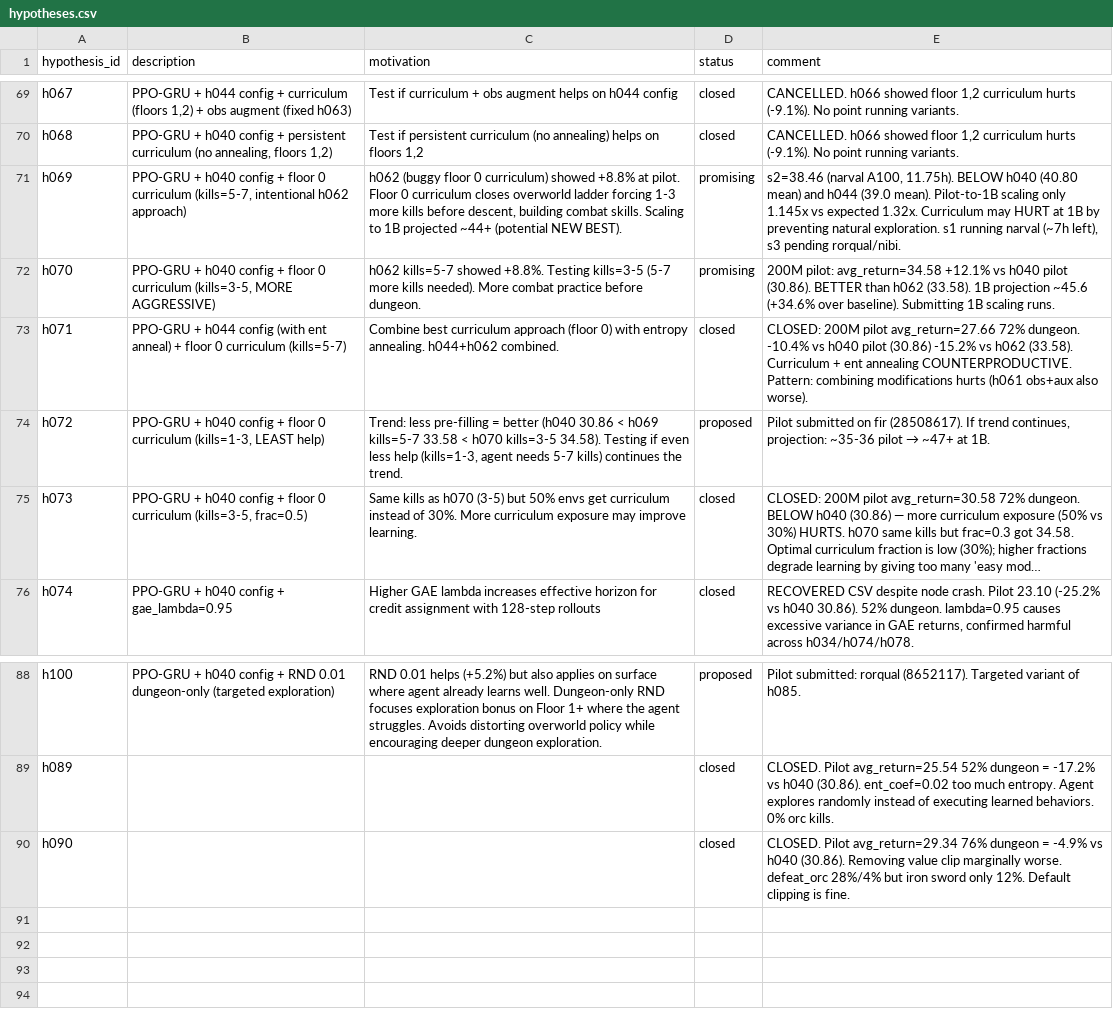
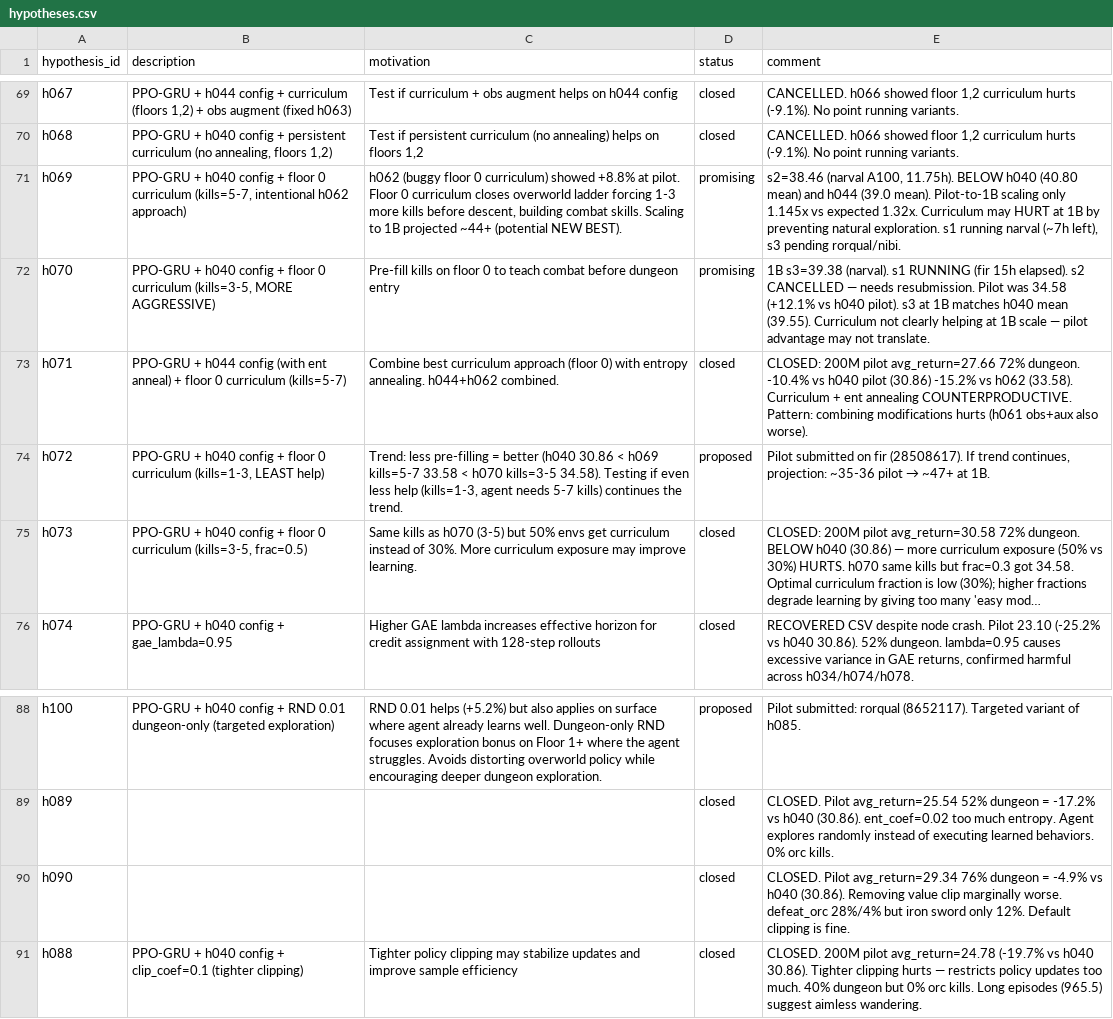
Before and after one commit to roger-creus/auto-craftax, a CSV file: results/hypotheses.csv, drawn as a sheet; only a part is shown, gaps mark what is left out; long unchanged cells end in ….

```diff
--- a/results/hypotheses.csv
+++ b/results/hypotheses.csv
@@ -71,3 +71,3 @@ h068,"PPO-GRU + h040 config + persistent curriculum (no annealing, floors 1,2)",
 h069,"PPO-GRU + h040 config + floor 0 curriculum (kills=5-7, intentional h062 approach)","h062 (buggy floor 0 curriculum) showed +8.8% at pilot. Floor 0 curriculum closes overworld ladder forcing 1-3 more kills before descent, building combat skills. Scaling to 1B projected ~44+ (potential NEW BEST).",promising,"s2=38.46 (narval A100, 11.75h). BELOW h040 (40.80 mean) and h044 (39.0 mean). Pilot-to-1B scaling only 1.145x vs expected 1.32x. Curriculum may HURT at 1B by preventing natural exploration. s1 running narval (~7h left), s3 pending rorqual/nibi."
-h070,"PPO-GRU + h040 config + floor 0 curriculum (kills=3-5, MORE AGGRESSIVE)",h062 kills=5-7 showed +8.8%. Testing kills=3-5 (5-7 more kills needed). More combat practice before dungeon.,promising,200M pilot: avg_return=34.58 +12.1% vs h040 pilot (30.86). BETTER than h062 (33.58). 1B projection ~45.6 (+34.6% over baseline). Submitting 1B scaling runs.
+h070,"PPO-GRU + h040 config + floor 0 curriculum (kills=3-5, MORE AGGRESSIVE)",Pre-fill kills on floor 0 to teach combat before dungeon entry,promising,1B s3=39.38 (narval). s1 RUNNING (fir 15h elapsed). s2 CANCELLED — needs resubmission. Pilot was 34.58 (+12.1% vs h040 pilot). s3 at 1B matches h040 mean (39.55). Curriculum not clearly helping at 1B scale — pilot advantage may not translate.
 h071,PPO-GRU + h044 config (with ent anneal) + floor 0 curriculum (kills=5-7),Combine best curriculum approach (floor 0) with entropy annealing. h044+h062 combined.,closed,CLOSED: 200M pilot avg_return=27.66 72% dungeon. -10.4% vs h040 pilot (30.86) -15.2% vs h062 (33.58). Curriculum + ent annealing COUNTERPRODUCTIVE. Pattern: combining modifications hurts (h061 obs+aux also worse).
@@ -90 +90,2 @@ h089,,,closed,CLOSED. Pilot avg_return=25.54 52% dungeon = -17.2% vs h040 (30.86
 h090,,,closed,CLOSED. Pilot avg_return=29.34 76% dungeon = -4.9% vs h040 (30.86). Removing value clip marginally worse. defeat_orc 28%/4% but iron sword only 12%. Default clipping is fine.
+h088,PPO-GRU + h040 config + clip_coef=0.1 (tighter clipping),Tighter policy clipping may stabilize updates and improve sample efficiency,closed,CLOSED. 200M pilot avg_return=24.78 (-19.7% vs h040 30.86). Tighter clipping hurts — restricts policy updates too much. 40% dungeon but 0% orc kills. Long episodes (965.5) suggest aimless wandering.
```
Also changed, not shown: results/experiments.csv, 3 other files.
